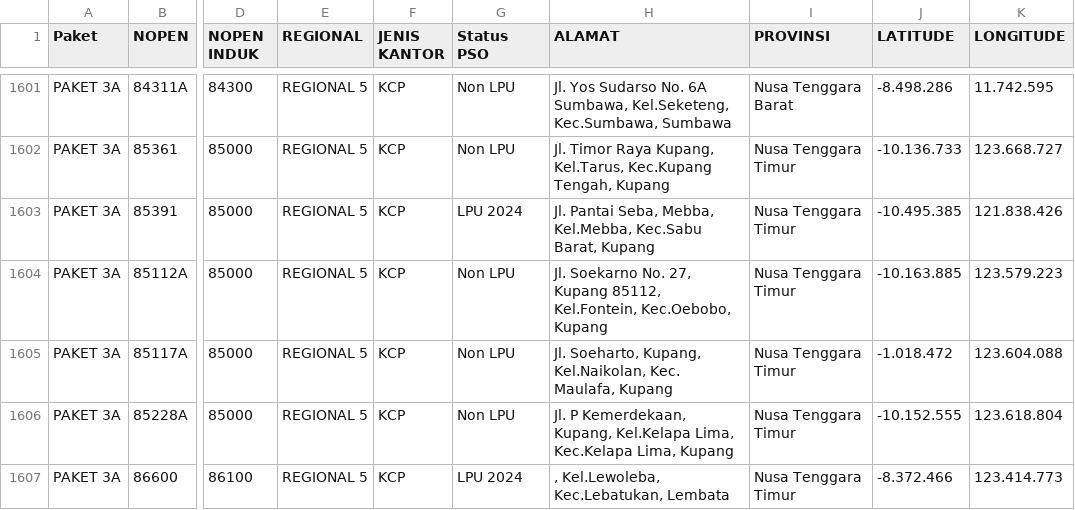
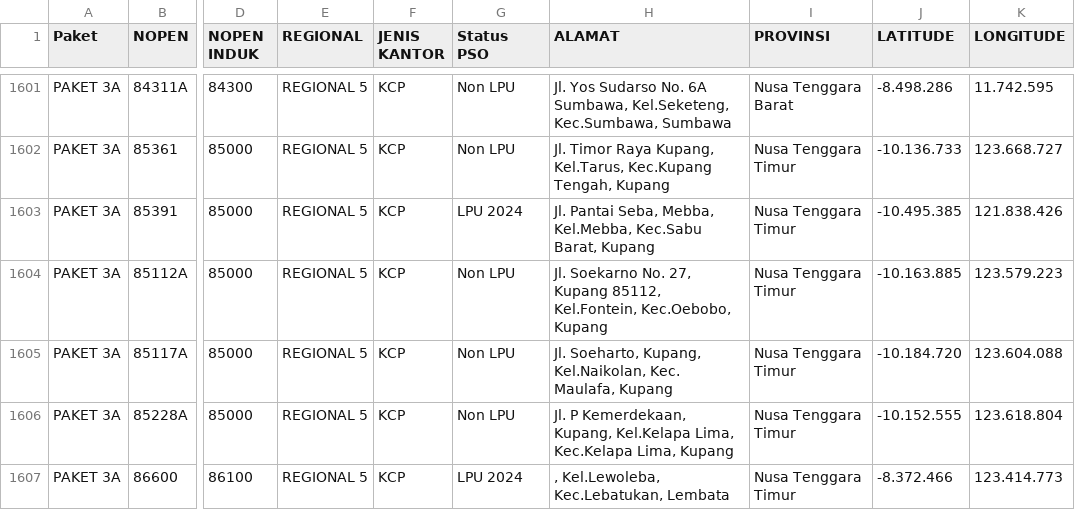
Before and after one commit to nsocpos/nsocpos.github.io, a CSV file: data.csv, drawn as a sheet; only a part is shown, gaps mark what is left out; the diff names each change by its address in the sheet, - before the commit and + after, or states it on an @@ line.

Commit message:
Update data.csv

```diff
--- a/data.csv
+++ b/data.csv
-J1605 (LATITUDE): -1.018.472
+J1605 (LATITUDE): -10.184.720
```
